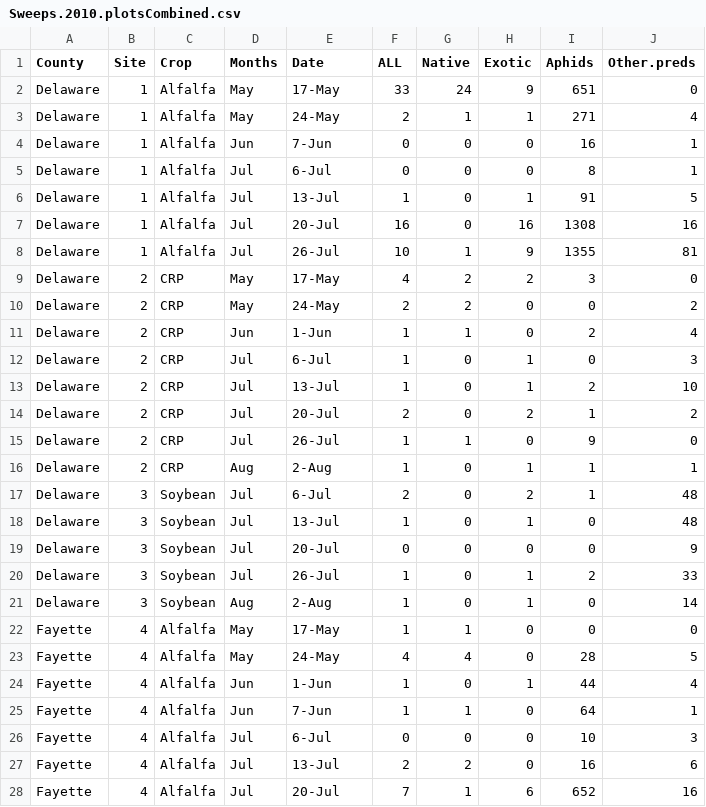
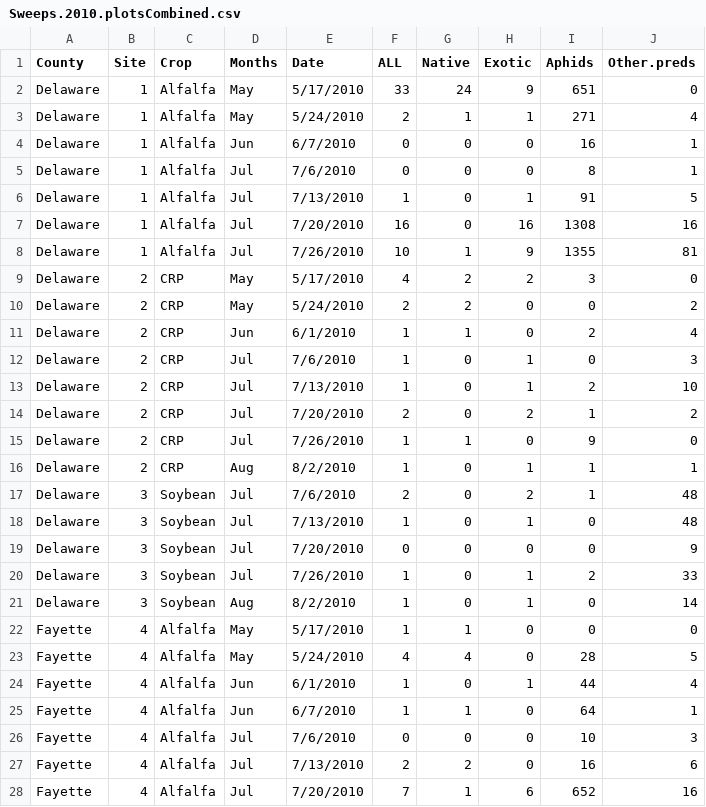
Before and after one commit to kiperry/LadyBeetle_SEM, a CSV file: Sweeps.2010.plotsCombined.csv, drawn as a sheet; only a part is shown; the diff covers the shown part only.

```diff
--- a/Sweeps.2010.plotsCombined.csv
+++ b/Sweeps.2010.plotsCombined.csv
@@ -1,28 +1,28 @@
 County,Site,Crop,Months,Date,ALL,Native,Exotic,Aphids,Other.preds
-Delaware,1,Alfalfa,May,17-May,33,24,9,651,0
-Delaware,1,Alfalfa,May,24-May,2,1,1,271,4
-Delaware,1,Alfalfa,Jun,7-Jun,0,0,0,16,1
-Delaware,1,Alfalfa,Jul,6-Jul,0,0,0,8,1
-Delaware,1,Alfalfa,Jul,13-Jul,1,0,1,91,5
-Delaware,1,Alfalfa,Jul,20-Jul,16,0,16,1308,16
-Delaware,1,Alfalfa,Jul,26-Jul,10,1,9,1355,81
-Delaware,2,CRP,May,17-May,4,2,2,3,0
-Delaware,2,CRP,May,24-May,2,2,0,0,2
-Delaware,2,CRP,Jun,1-Jun,1,1,0,2,4
-Delaware,2,CRP,Jul,6-Jul,1,0,1,0,3
-Delaware,2,CRP,Jul,13-Jul,1,0,1,2,10
-Delaware,2,CRP,Jul,20-Jul,2,0,2,1,2
-Delaware,2,CRP,Jul,26-Jul,1,1,0,9,0
-Delaware,2,CRP,Aug,2-Aug,1,0,1,1,1
-Delaware,3,Soybean,Jul,6-Jul,2,0,2,1,48
-Delaware,3,Soybean,Jul,13-Jul,1,0,1,0,48
-Delaware,3,Soybean,Jul,20-Jul,0,0,0,0,9
-Delaware,3,Soybean,Jul,26-Jul,1,0,1,2,33
-Delaware,3,Soybean,Aug,2-Aug,1,0,1,0,14
-Fayette,4,Alfalfa,May,17-May,1,1,0,0,0
-Fayette,4,Alfalfa,May,24-May,4,4,0,28,5
-Fayette,4,Alfalfa,Jun,1-Jun,1,0,1,44,4
-Fayette,4,Alfalfa,Jun,7-Jun,1,1,0,64,1
-Fayette,4,Alfalfa,Jul,6-Jul,0,0,0,10,3
-Fayette,4,Alfalfa,Jul,13-Jul,2,2,0,16,6
-Fayette,4,Alfalfa,Jul,20-Jul,7,1,6,652,16
+Delaware,1,Alfalfa,May,5/17/2010,33,24,9,651,0
+Delaware,1,Alfalfa,May,5/24/2010,2,1,1,271,4
+Delaware,1,Alfalfa,Jun,6/7/2010,0,0,0,16,1
+Delaware,1,Alfalfa,Jul,7/6/2010,0,0,0,8,1
+Delaware,1,Alfalfa,Jul,7/13/2010,1,0,1,91,5
+Delaware,1,Alfalfa,Jul,7/20/2010,16,0,16,1308,16
+Delaware,1,Alfalfa,Jul,7/26/2010,10,1,9,1355,81
+Delaware,2,CRP,May,5/17/2010,4,2,2,3,0
+Delaware,2,CRP,May,5/24/2010,2,2,0,0,2
+Delaware,2,CRP,Jun,6/1/2010,1,1,0,2,4
+Delaware,2,CRP,Jul,7/6/2010,1,0,1,0,3
+Delaware,2,CRP,Jul,7/13/2010,1,0,1,2,10
+Delaware,2,CRP,Jul,7/20/2010,2,0,2,1,2
+Delaware,2,CRP,Jul,7/26/2010,1,1,0,9,0
+Delaware,2,CRP,Aug,8/2/2010,1,0,1,1,1
+Delaware,3,Soybean,Jul,7/6/2010,2,0,2,1,48
+Delaware,3,Soybean,Jul,7/13/2010,1,0,1,0,48
+Delaware,3,Soybean,Jul,7/20/2010,0,0,0,0,9
+Delaware,3,Soybean,Jul,7/26/2010,1,0,1,2,33
+Delaware,3,Soybean,Aug,8/2/2010,1,0,1,0,14
+Fayette,4,Alfalfa,May,5/17/2010,1,1,0,0,0
+Fayette,4,Alfalfa,May,5/24/2010,4,4,0,28,5
+Fayette,4,Alfalfa,Jun,6/1/2010,1,0,1,44,4
+Fayette,4,Alfalfa,Jun,6/7/2010,1,1,0,64,1
+Fayette,4,Alfalfa,Jul,7/6/2010,0,0,0,10,3
+Fayette,4,Alfalfa,Jul,7/13/2010,2,2,0,16,6
+Fayette,4,Alfalfa,Jul,7/20/2010,7,1,6,652,16
```
Also changed, not shown: 149 edited cells elsewhere in this file, 2 other files.
